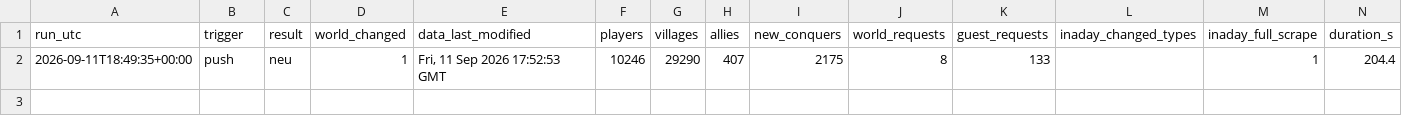
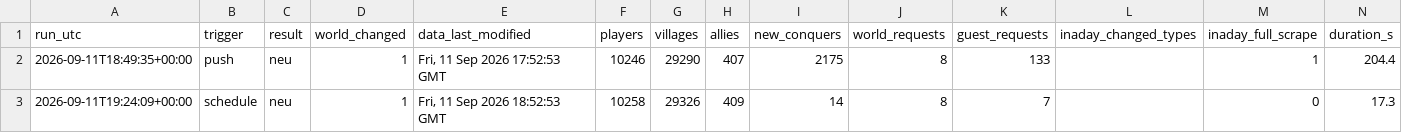
Before and after one commit to brisk-one/Karte259, a CSV file: data/runs.csv, drawn as a sheet; only a part is shown; rows hold the shown columns only; the diff names each change by its address in the sheet, - before the commit and + after, or states it on an @@ line.

```diff
--- a/data/runs.csv
+++ b/data/runs.csv
+row 3: 2026-09-11T19:24:09+00:00 | schedule | neu | 1 | Fri, 11 Sep 2026 18:52:53 GMT | 10258 | 29326 | 409 | 14 | 8 | 7 |  | 0 | 17.3
```
Also changed, not shown: data/conquers/2026-09.csv, data/latest/allies.csv, 3 other files.
